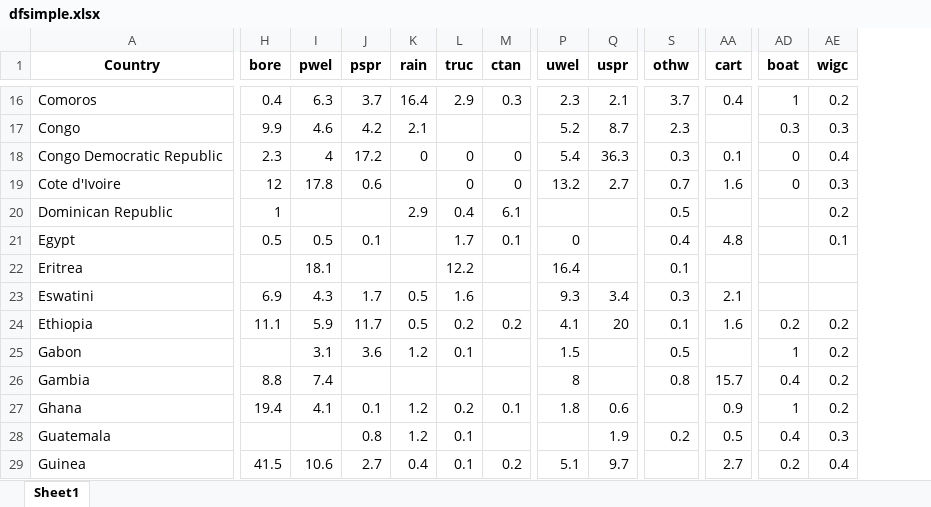
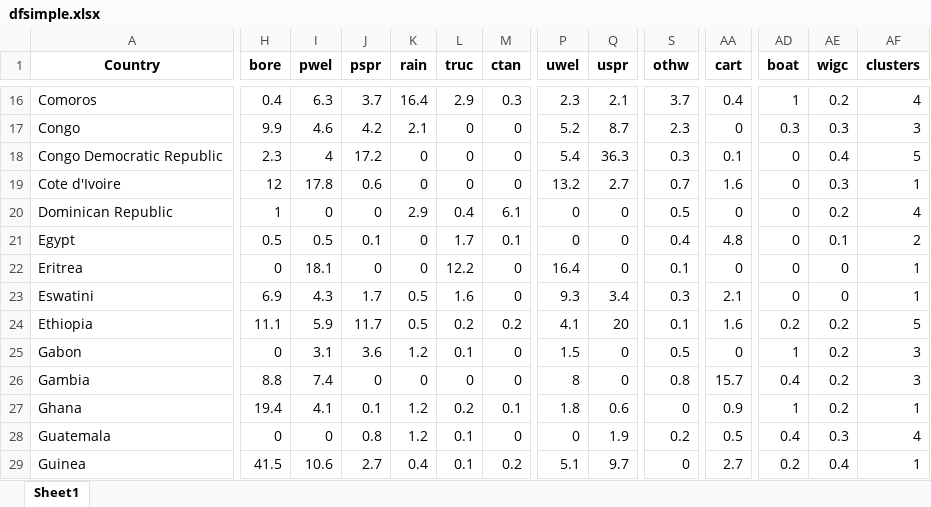
Before and after one commit to narslab/water-accessibility, an Excel workbook: results/dfsimple.xlsx, sheet Sheet1, drawn as a sheet; only a part is shown, gaps mark what is left out; values as stored, in another font and other column widths than the file's, no borders; the diff covers the shown part only; the diff names each change by its address in the sheet, - before the commit and + after, or states it on an @@ line.

```diff
--- a/results/dfsimple.xlsx (sheet Sheet1)
+++ b/results/dfsimple.xlsx (sheet Sheet1)
+column AF (clusters), rows 16-29: 4 | 3 | 5 | 1 | 4 | 2 | 1 | 1 | 5 | 3 | 3 | 1 | 4 | 1
-L17 (truc): (empty)
+L17 (truc): 0
-M17 (ctan): (empty)
+M17 (ctan): 0
-AA17 (cart): (empty)
+AA17 (cart): 0
-K19 (rain): (empty)
+K19 (rain): 0
-I20 (pwel): (empty)
+I20 (pwel): 0
-J20 (pspr): (empty)
+J20 (pspr): 0
-P20 (uwel): (empty)
+P20 (uwel): 0
-Q20:Q22 (uspr): (empty)
+Q20:Q22 (uspr): 0
-AA20 (cart): (empty)
+AA20 (cart): 0
-AD20:AD23 (boat): (empty)
+AD20:AD23 (boat): 0
-K21:K22 (rain): (empty)
+K21:K22 (rain): 0
-H22 (bore): (empty)
+H22 (bore): 0
-J22 (pspr): (empty)
+J22 (pspr): 0
-M22:M23 (ctan): (empty)
+M22:M23 (ctan): 0
-AA22 (cart): (empty)
+AA22 (cart): 0
-AE22:AE23 (wigc): (empty)
+AE22:AE23 (wigc): 0
-H25 (bore): (empty)
+H25 (bore): 0
-M25:M26 (ctan): (empty)
+M25:M26 (ctan): 0
-Q25:Q26 (uspr): (empty)
+Q25:Q26 (uspr): 0
-AA25 (cart): (empty)
+AA25 (cart): 0
-J26 (pspr): (empty)
+J26 (pspr): 0
-K26 (rain): (empty)
+K26 (rain): 0
-L26 (truc): (empty)
+L26 (truc): 0
-S27 (othw): (empty)
+S27 (othw): 0
-H28 (bore): (empty)
+H28 (bore): 0
-I28 (pwel): (empty)
+I28 (pwel): 0
-M28 (ctan): (empty)
+M28 (ctan): 0
-P28 (uwel): (empty)
+P28 (uwel): 0
-S29 (othw): (empty)
+S29 (othw): 0
```
Also changed, not shown: 179 edited cells elsewhere in this sheet, 3 other files.
